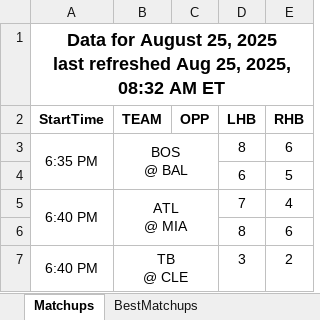
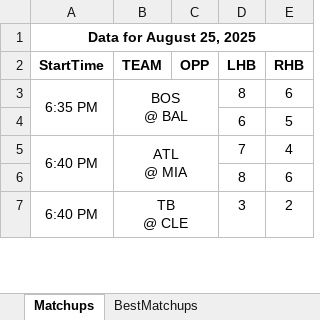
Before and after one commit to jrdogan/mlb-tools, an Excel workbook: pitcher_matchups_2025-08-25.xlsx, sheet Matchups, drawn as a sheet; only a part is shown; values as stored, in another font and other column widths than the file's, no borders; conditional formats not drawn; ↵ is a line break in a cell; the diff names each change by its address in the sheet, - before the commit and + after, or states it on an @@ line.

Commit message:
Update pitcher_matchups_2025-08-25.xlsx

```diff
--- a/pitcher_matchups_2025-08-25.xlsx (sheet Matchups)
+++ b/pitcher_matchups_2025-08-25.xlsx (sheet Matchups)
-A1 (StartTime): Data for August 25, 2025 ↵ last refreshed Aug 25, 2025, 08:32 AM ET
+A1 (StartTime): Data for August 25, 2025
@@ A1 text size: smaller @@
```
